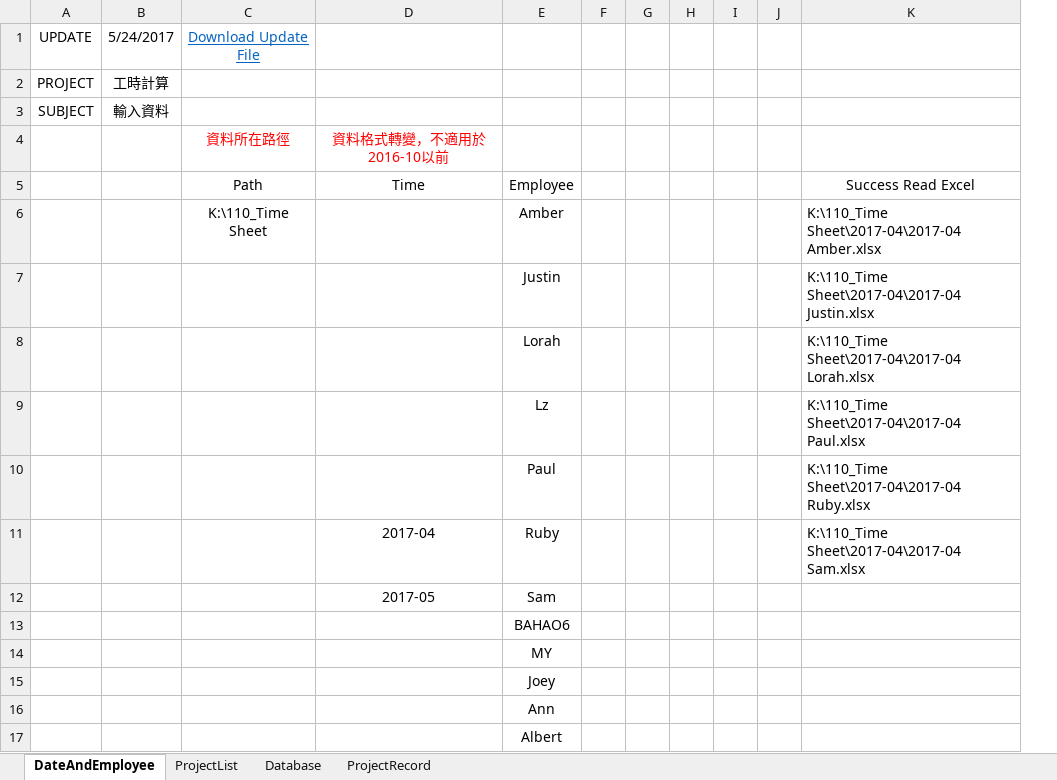
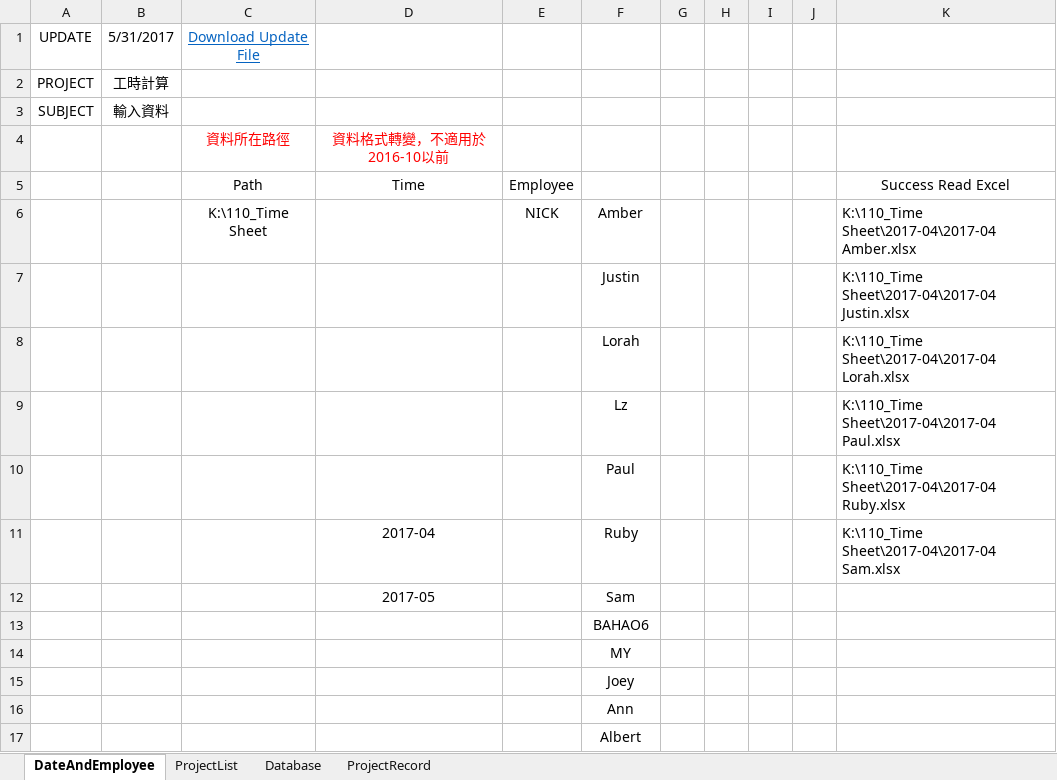
Before and after one commit to skyran1278/VbaProject, an Excel workbook: 20170330 TimeSheet 工時計算/TimeSheetManageSystem.xlsm, sheet DateAndEmployee, drawn as a sheet; values as stored, in another font and other column widths than the file's, no borders; charts and pictures not drawn; removed rows and columns are numbered as before the commit, all else as after; the diff names each change by its address in the sheet, - before the commit and + after, or states it on an @@ line.

```diff
--- a/20170330 TimeSheet 工時計算/TimeSheetManageSystem.xlsm (sheet DateAndEmployee)
+++ b/20170330 TimeSheet 工時計算/TimeSheetManageSystem.xlsm (sheet DateAndEmployee)
+column E, rows 5-6: Employee | NICK
-column F, empty
-B1: 5/24/2017
+B1: 5/31/2017
-F5: Employee
+F5: (empty)
```
Also changed, not shown: sheet Database, 1 other file.
